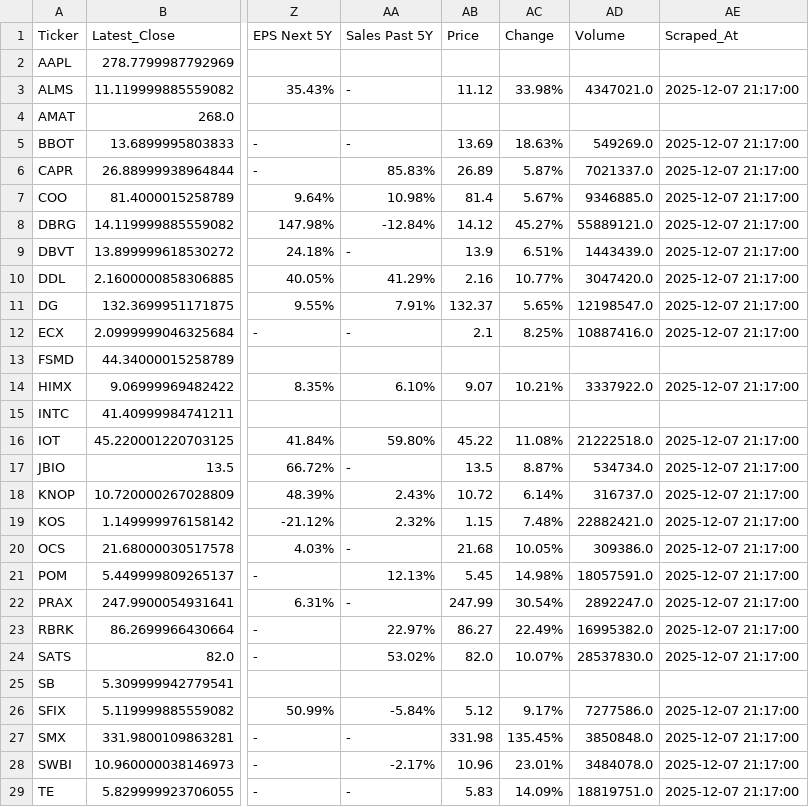
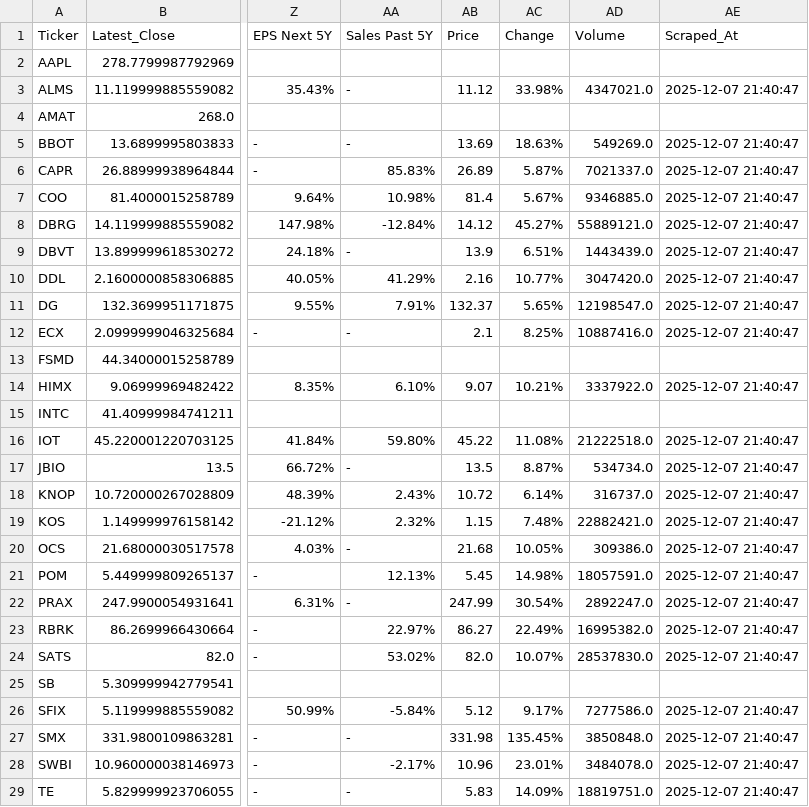
Before and after one commit to jp3tty/daily_fin, a CSV file: saved_data/FinVizData_with_momentum_indicators.csv, drawn as a sheet; only a part is shown, gaps mark what is left out; the diff covers the shown part only; the diff names each change by its address in the sheet, - before the commit and + after, or states it on an @@ line.

```diff
--- a/saved_data/FinVizData_with_momentum_indicators.csv
+++ b/saved_data/FinVizData_with_momentum_indicators.csv
-AE3 (Scraped_At): 2025-12-07 21:17:00
+AE3 (Scraped_At): 2025-12-07 21:40:47
-AE5:AE12 (Scraped_At): 2025-12-07 21:17:00
+AE5:AE12 (Scraped_At): 2025-12-07 21:40:47
-AE14 (Scraped_At): 2025-12-07 21:17:00
+AE14 (Scraped_At): 2025-12-07 21:40:47
-AE16:AE24 (Scraped_At): 2025-12-07 21:17:00
+AE16:AE24 (Scraped_At): 2025-12-07 21:40:47
-AE26:AE29 (Scraped_At): 2025-12-07 21:17:00
+AE26:AE29 (Scraped_At): 2025-12-07 21:40:47
```
Also changed, not shown: 6 edited cells elsewhere in this file, saved_data/FinVizData.csv, saved_data/FinVizData_with_engulfing_patterns.csv.
